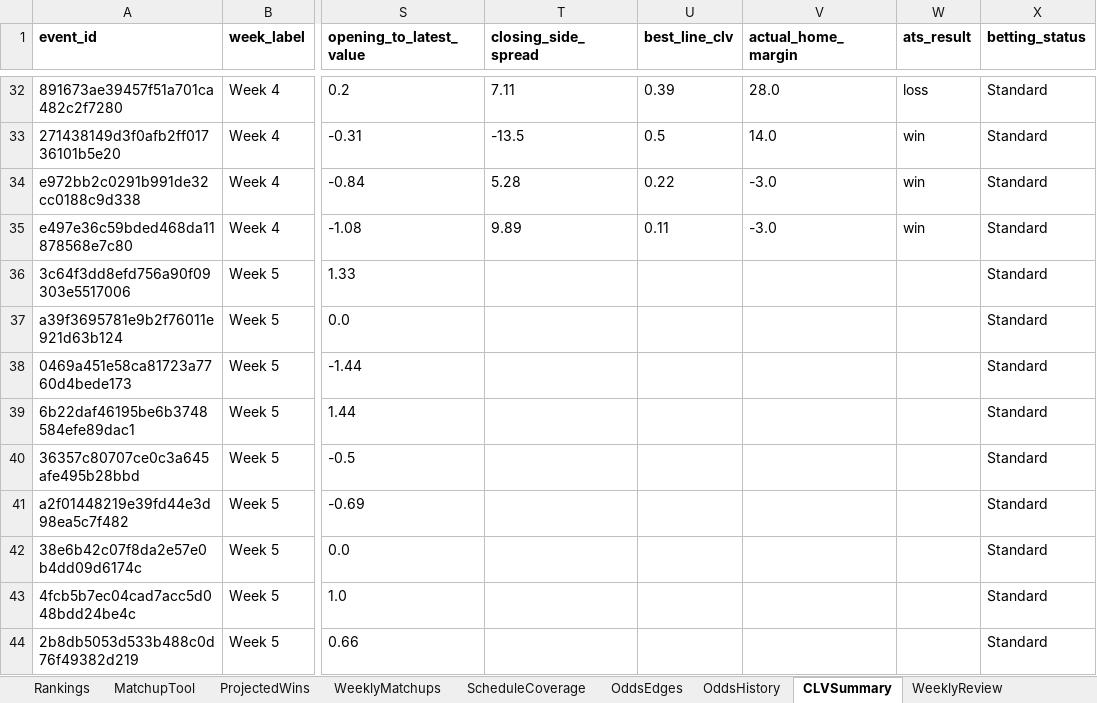
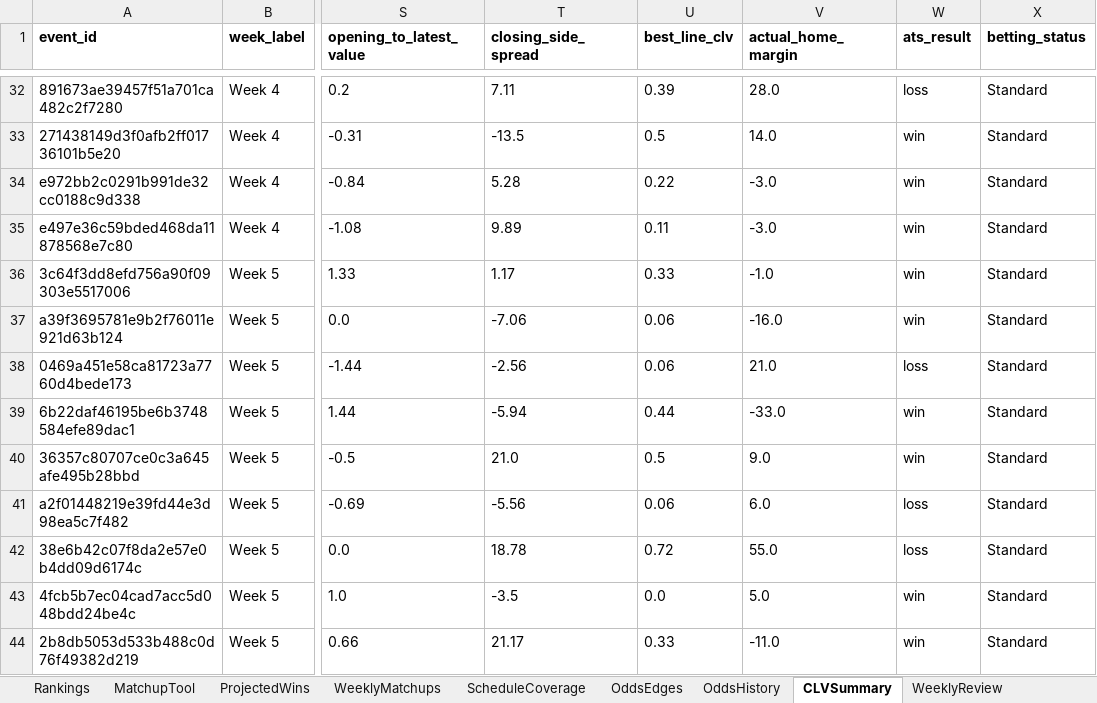
Before and after one commit to Niekamp22/College-Football-Power-Rankings, an Excel workbook: output/power_ratings_master.xlsx, sheet CLVSummary, drawn as a sheet; only a part is shown, gaps mark what is left out; values as stored, in another font and other column widths than the file's, no borders; the diff covers the shown part only; the diff names each change by its address in the sheet, - before the commit and + after, or states it on an @@ line.

```diff
--- a/output/power_ratings_master.xlsx (sheet CLVSummary)
+++ b/output/power_ratings_master.xlsx (sheet CLVSummary)
-T36 (closing_side_spread): (empty)
+T36 (closing_side_spread): 1.17
-U36 (best_line_clv): (empty)
+U36 (best_line_clv): 0.33
-V36 (actual_home_margin): (empty)
+V36 (actual_home_margin): -1.0
-W36:W37 (ats_result): (empty)
+W36:W37 (ats_result): win
-T37 (closing_side_spread): (empty)
+T37 (closing_side_spread): -7.06
-U37:U38 (best_line_clv): (empty)
+U37:U38 (best_line_clv): 0.06
-V37 (actual_home_margin): (empty)
+V37 (actual_home_margin): -16.0
-T38 (closing_side_spread): (empty)
+T38 (closing_side_spread): -2.56
-V38 (actual_home_margin): (empty)
+V38 (actual_home_margin): 21.0
-W38 (ats_result): (empty)
+W38 (ats_result): loss
-T39 (closing_side_spread): (empty)
+T39 (closing_side_spread): -5.94
-U39 (best_line_clv): (empty)
+U39 (best_line_clv): 0.44
-V39 (actual_home_margin): (empty)
+V39 (actual_home_margin): -33.0
-W39:W40 (ats_result): (empty)
+W39:W40 (ats_result): win
-T40 (closing_side_spread): (empty)
+T40 (closing_side_spread): 21.0
-U40 (best_line_clv): (empty)
+U40 (best_line_clv): 0.5
-V40 (actual_home_margin): (empty)
+V40 (actual_home_margin): 9.0
-T41 (closing_side_spread): (empty)
+T41 (closing_side_spread): -5.56
-U41 (best_line_clv): (empty)
+U41 (best_line_clv): 0.06
-V41 (actual_home_margin): (empty)
+V41 (actual_home_margin): 6.0
-W41:W42 (ats_result): (empty)
+W41:W42 (ats_result): loss
-T42 (closing_side_spread): (empty)
+T42 (closing_side_spread): 18.78
-U42 (best_line_clv): (empty)
+U42 (best_line_clv): 0.72
-V42 (actual_home_margin): (empty)
+V42 (actual_home_margin): 55.0
-T43 (closing_side_spread): (empty)
+T43 (closing_side_spread): -3.5
-U43 (best_line_clv): (empty)
+U43 (best_line_clv): 0.0
-V43 (actual_home_margin): (empty)
+V43 (actual_home_margin): 5.0
-W43:W44 (ats_result): (empty)
+W43:W44 (ats_result): win
-T44 (closing_side_spread): (empty)
+T44 (closing_side_spread): 21.17
-U44 (best_line_clv): (empty)
+U44 (best_line_clv): 0.33
-V44 (actual_home_margin): (empty)
+V44 (actual_home_margin): -11.0
```
Also changed, not shown: 34 added rows and 131 edited cells elsewhere in this sheet, sheet WeeklyMatchups, sheet OddsEdges, sheet Rankings, sheet TeamBias, sheet CompletedGames, sheet ProjectedWins, 10 more sheets, output/power_ratings_final.xlsx, 20 other files.
